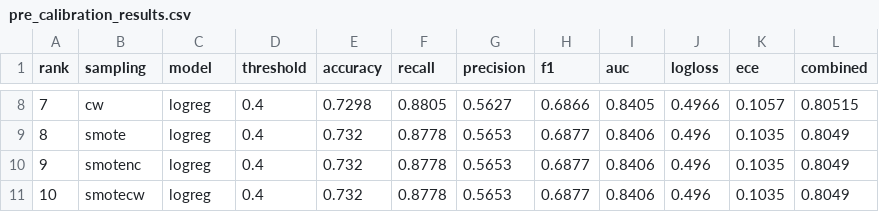
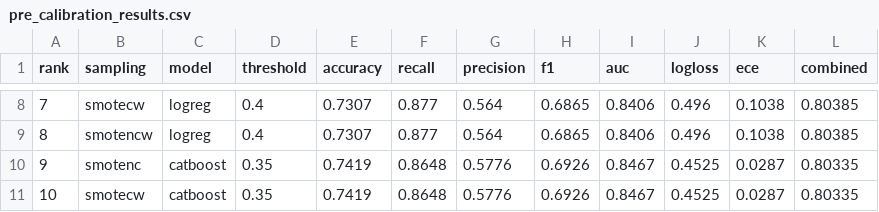
Before and after one commit to Jrbaes/Thesis-part-2, a CSV file: exp3_logreg_cat/pre_calibration_results.csv, drawn as a sheet; only a part is shown, gaps mark what is left out; the diff covers the shown part only.

```diff
--- a/exp3_logreg_cat/pre_calibration_results.csv
+++ b/exp3_logreg_cat/pre_calibration_results.csv
@@ -8,4 +8,4 @@ rank,sampling,model,threshold,accuracy,recall,precision,f1,auc,logloss,ece,combi
-7,cw,logreg,0.4,0.7298,0.8805,0.5627,0.6866,0.8405,0.4966,0.1057,0.80515
-8,smote,logreg,0.4,0.732,0.8778,0.5653,0.6877,0.8406,0.496,0.1035,0.8049
-9,smotenc,logreg,0.4,0.732,0.8778,0.5653,0.6877,0.8406,0.496,0.1035,0.8049
-10,smotecw,logreg,0.4,0.732,0.8778,0.5653,0.6877,0.8406,0.496,0.1035,0.8049
+7,smotecw,logreg,0.4,0.7307,0.877,0.564,0.6865,0.8406,0.496,0.1038,0.80385
+8,smotencw,logreg,0.4,0.7307,0.877,0.564,0.6865,0.8406,0.496,0.1038,0.80385
+9,smotenc,catboost,0.35,0.7419,0.8648,0.5776,0.6926,0.8467,0.4525,0.0287,0.80335
+10,smotecw,catboost,0.35,0.7419,0.8648,0.5776,0.6926,0.8467,0.4525,0.0287,0.80335
```
Also changed, not shown: 129 edited cells elsewhere in this file, catboost_info/learn_error.tsv, catboost_info/time_left.tsv, 34 other files.
